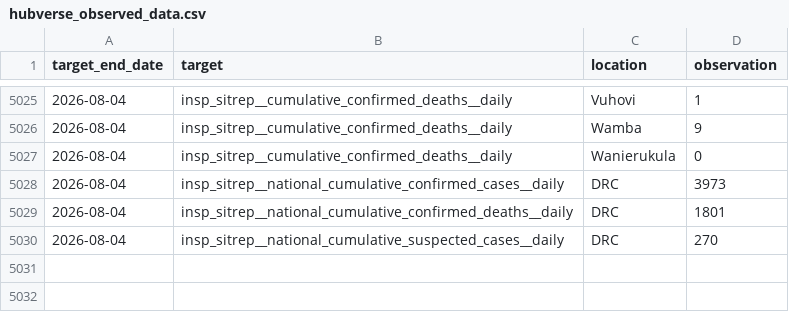
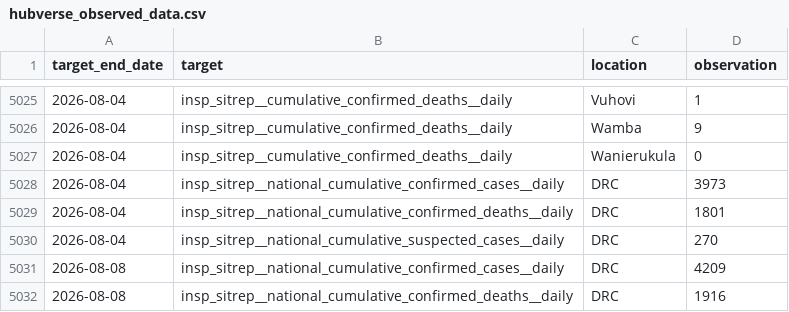
Before and after one commit to scc-usc/ebola2026, a CSV file: hubverse_observed_data.csv, drawn as a sheet; only a part is shown, gaps mark what is left out; the diff names each change by its address in the sheet, - before the commit and + after, or states it on an @@ line.

```diff
--- a/hubverse_observed_data.csv
+++ b/hubverse_observed_data.csv
+row 5031: 2026-08-08 | insp_sitrep__national_cumulative_confirmed_cases__daily | DRC | 4209
+row 5032: 2026-08-08 | insp_sitrep__national_cumulative_confirmed_deaths__daily | DRC | 1916
```
